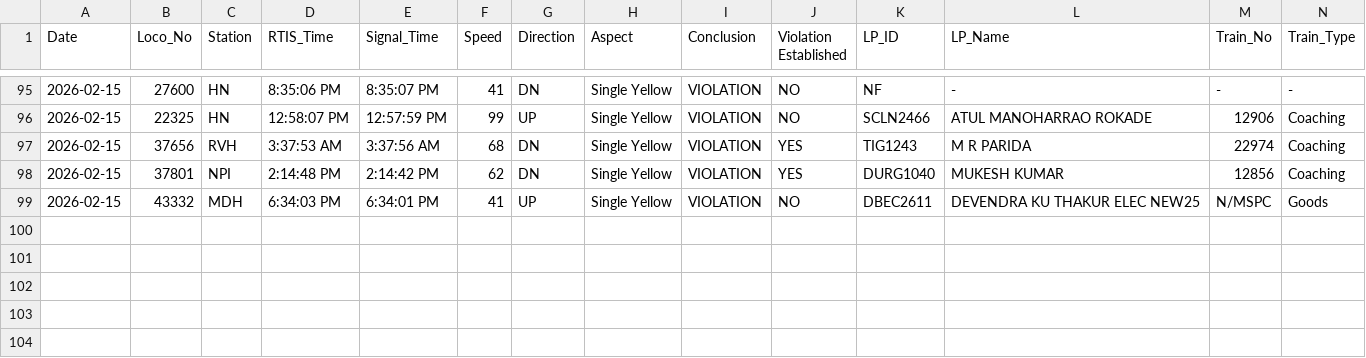
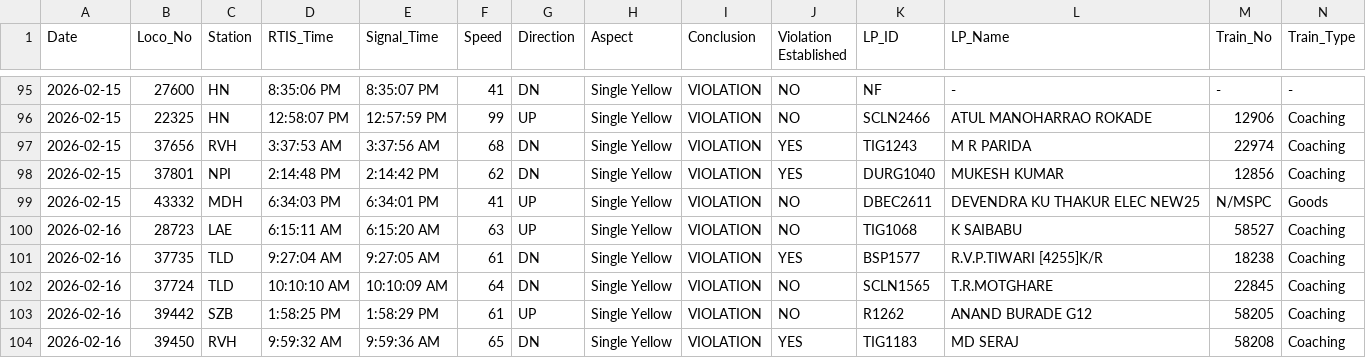
Before and after one commit to mlachhwani/cli-teloc-bmy-dashboard, a CSV file: data/2026-02/bulk_violation_details.csv, drawn as a sheet; only a part is shown, gaps mark what is left out; rows hold the shown columns only; the diff names each change by its address in the sheet, - before the commit and + after, or states it on an @@ line.

```diff
--- a/data/2026-02/bulk_violation_details.csv
+++ b/data/2026-02/bulk_violation_details.csv
+row 100: 2026-02-16 | 28723 | LAE | 6:15:11 AM | 6:15:20 AM | 63 | UP | Single Yellow | VIOLATION | NO | TIG1068 | K SAIBABU | 58527 | Coaching
+row 101: 2026-02-16 | 37735 | TLD | 9:27:04 AM | 9:27:05 AM | 61 | DN | Single Yellow | VIOLATION | YES | BSP1577 | R.V.P.TIWARI [4255]K/R | 18238 | Coaching
+row 102: 2026-02-16 | 37724 | TLD | 10:10:10 AM | 10:10:09 AM | 64 | DN | Single Yellow | VIOLATION | NO | SCLN1565 | T.R.MOTGHARE | 22845 | Coaching
+row 103: 2026-02-16 | 39442 | SZB | 1:58:25 PM | 1:58:29 PM | 61 | UP | Single Yellow | VIOLATION | NO | R1262 | ANAND BURADE G12 | 58205 | Coaching
+row 104: 2026-02-16 | 39450 | RVH | 9:59:32 AM | 9:59:36 AM | 65 | DN | Single Yellow | VIOLATION | YES | TIG1183 | MD SERAJ | 58208 | Coaching
```
Also changed, not shown: data/2026-02/bulk_analysis.csv, data/2026-02/spm.csv, 1 other file.
